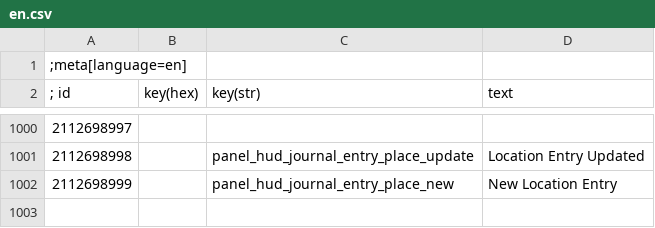
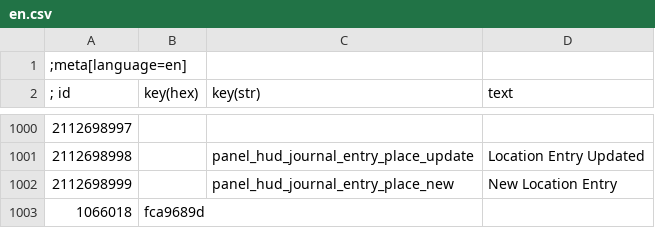
Before and after one commit to KamehamehaNudel/VladimirHud, a CSV file: localization/csv/en.csv, drawn as a sheet; only a part is shown, gaps mark what is left out; the diff names each change by its address in the sheet, - before the commit and + after, or states it on an @@ line.

```diff
--- a/localization/csv/en.csv
+++ b/localization/csv/en.csv
+row 1003: 1066018 | fca9689d
```
Also changed, not shown: 2 other files.
